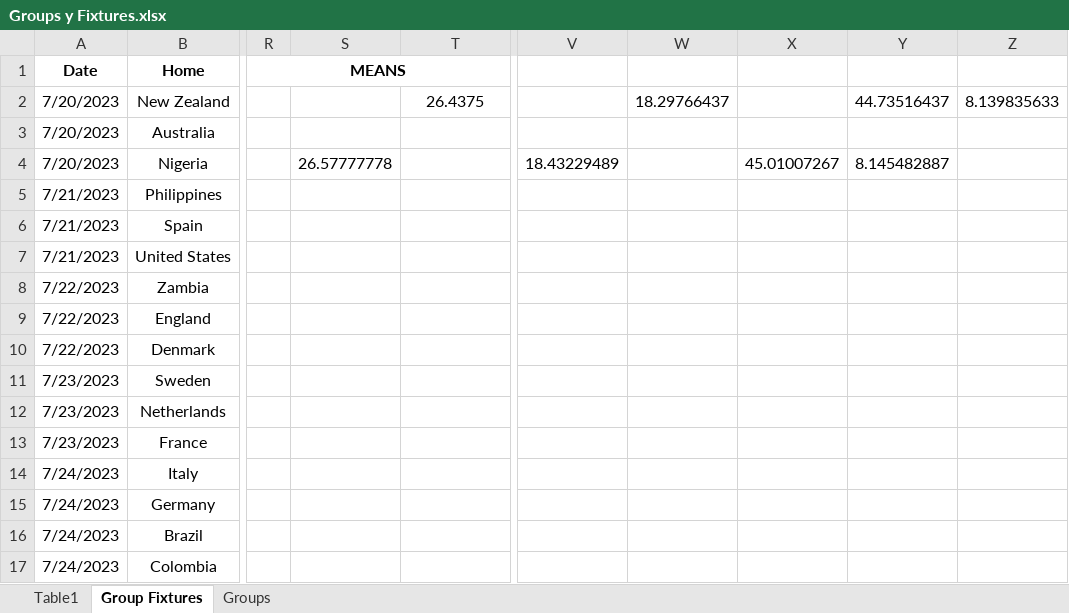
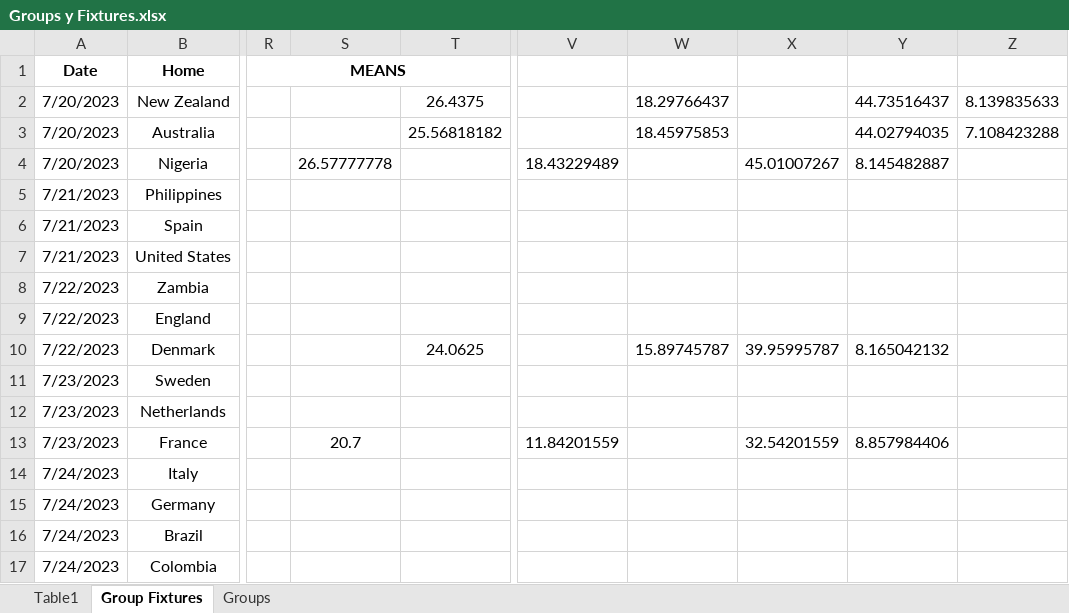
Before and after one commit to gowtham291/2023-fifa-womens-wc, an Excel workbook: Groups y Fixtures.xlsx, sheet Group Fixtures, drawn as a sheet; only a part is shown, gaps mark what is left out; values as stored, in another font and other column widths than the file's, no borders; charts and pictures and conditional formats and table styles not drawn; the diff names each change by its address in the sheet, - before the commit and + after, or states it on an @@ line.

Commit message:
Update Groups y Fixtures.xlsx

```diff
--- a/Groups y Fixtures.xlsx (sheet Group Fixtures)
+++ b/Groups y Fixtures.xlsx (sheet Group Fixtures)
-T3: (empty)
+T3: 25.56818182
-W3: (empty)
+W3: 18.45975853
-Y3: (empty)
+Y3: 44.02794035
-Z3: (empty)
+Z3: 7.108423288
-T10: (empty)
+T10: 24.0625
-W10: (empty)
+W10: 15.89745787
-X10: (empty)
+X10: 39.95995787
-Y10: (empty)
+Y10: 8.165042132
-S13: (empty)
+S13: 20.7
-V13: (empty)
+V13: 11.84201559
-X13: (empty)
+X13: 32.54201559
-Y13: (empty)
+Y13: 8.857984406
```
Also changed, not shown: charts or pictures.
